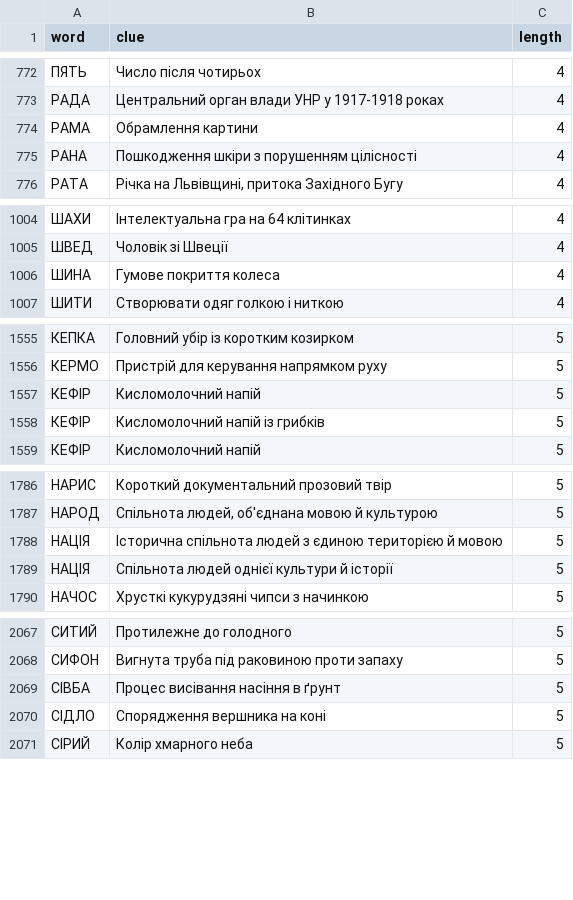
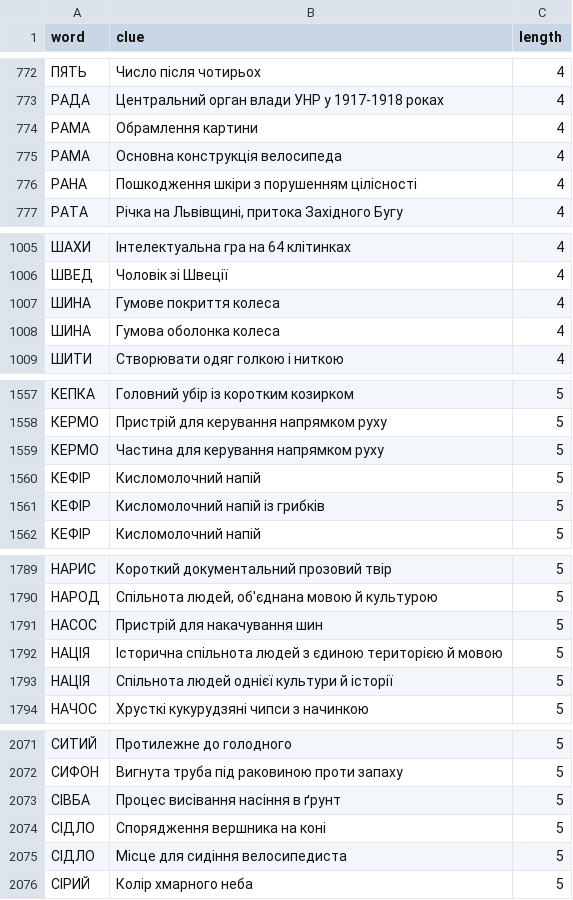
Before and after one commit to andreyrouk/scanword, a CSV file: data/dictionary.csv, drawn as a sheet; only a part is shown, gaps mark what is left out; the diff covers the shown part only.

```diff
--- a/data/dictionary.csv
+++ b/data/dictionary.csv
@@ -774,2 +774,3 @@ word,clue,length
 "РАМА","Обрамлення картини",4
+"РАМА","Основна конструкція велосипеда",4
 "РАНА","Пошкодження шкіри з порушенням цілісності",4
@@ -1006,2 +1007,3 @@ word,clue,length
 "ШИНА","Гумове покриття колеса",4
+"ШИНА","Гумова оболонка колеса",4
 "ШИТИ","Створювати одяг голкою і ниткою",4
@@ -1556,2 +1558,3 @@ word,clue,length
 "КЕРМО","Пристрій для керування напрямком руху",5
+"КЕРМО","Частина для керування напрямком руху",5
 "КЕФІР","Кисломолочний напій",5
@@ -1787,2 +1790,3 @@ word,clue,length
 "НАРОД","Спільнота людей, об'єднана мовою й культурою",5
+"НАСОС","Пристрій для накачування шин",5
 "НАЦІЯ","Історична спільнота людей з єдиною територією й мовою",5
@@ -2070,2 +2074,3 @@ word,clue,length
 "СІДЛО","Спорядження вершника на коні",5
+"СІДЛО","Місце для сидіння велосипедиста",5
 "СІРИЙ","Колір хмарного неба",5
```
Also changed, not shown: 10 added rows elsewhere in this file, 2 other files.
